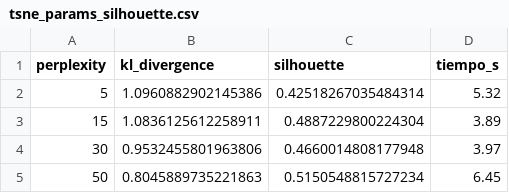
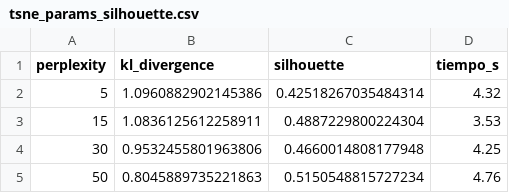
Before and after one commit to lfmendoza/machine-learning-algorithms-research, a CSV file: outputs/tsne/tsne_params_silhouette.csv, drawn as a sheet.

```diff
--- a/outputs/tsne/tsne_params_silhouette.csv
+++ b/outputs/tsne/tsne_params_silhouette.csv
@@ -1,5 +1,5 @@
 perplexity,kl_divergence,silhouette,tiempo_s
-5,1.0960882902145386,0.42518267035484314,5.32
-15,1.0836125612258911,0.4887229800224304,3.89
-30,0.9532455801963806,0.4660014808177948,3.97
-50,0.8045889735221863,0.5150548815727234,6.45
+5,1.0960882902145386,0.42518267035484314,4.32
+15,1.0836125612258911,0.4887229800224304,3.53
+30,0.9532455801963806,0.4660014808177948,4.25
+50,0.8045889735221863,0.5150548815727234,4.76
```
Also changed, not shown: outputs/umap/umap_params_silhouette.csv, 7 other files.
